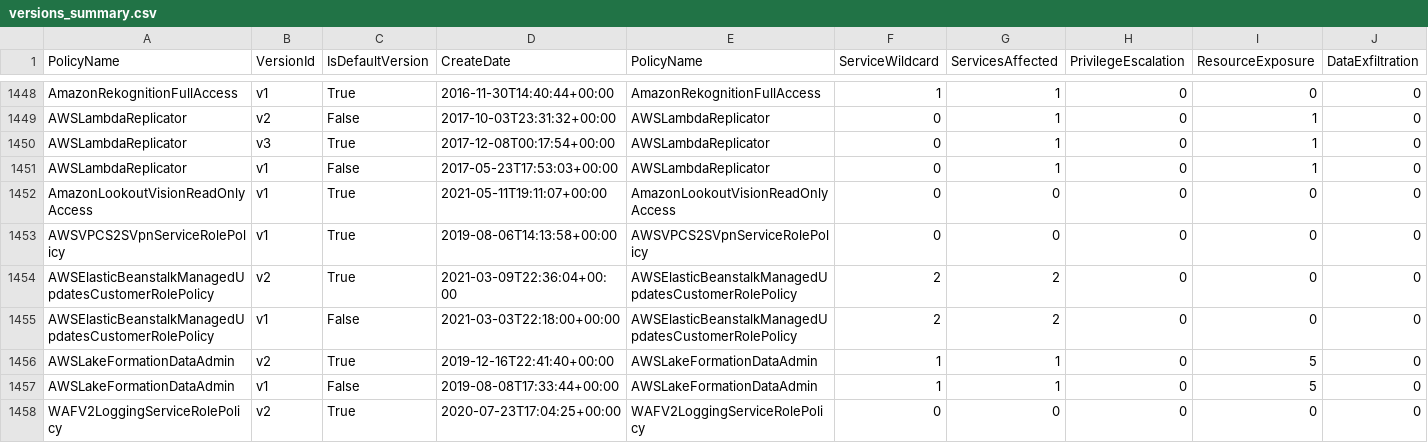
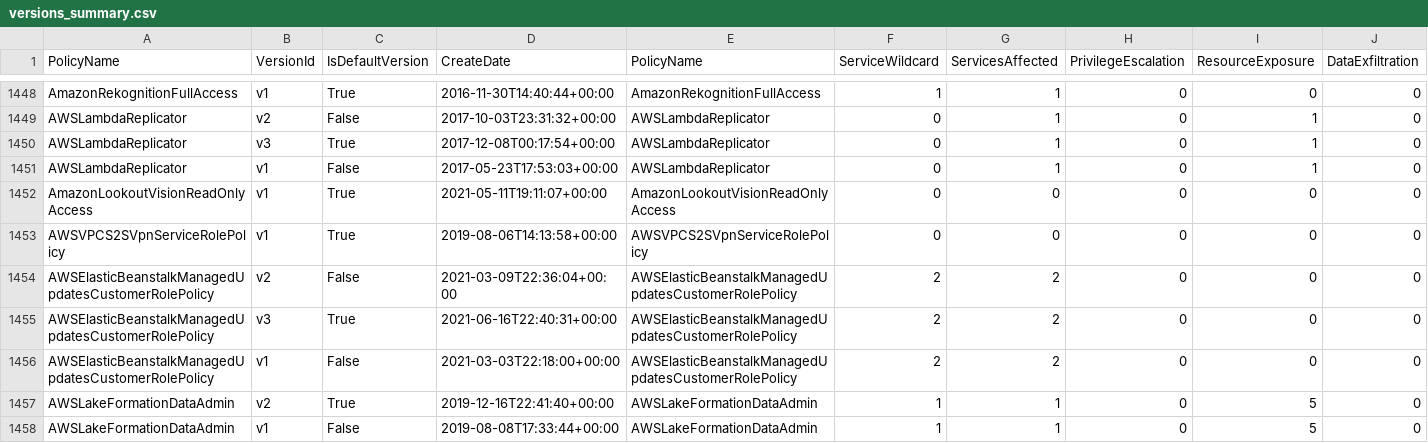
Before and after one commit to tenchi-security/camp, a CSV file: versions_summary.csv, drawn as a sheet; only a part is shown, gaps mark what is left out; the shorter side is filled out with more unchanged rows; rows hold the shown columns only; the diff names each change by its address in the sheet, - before the commit and + after, or states it on an @@ line.

```diff
--- a/versions_summary.csv
+++ b/versions_summary.csv
-C1454 (IsDefaultVersion): True
+C1454 (IsDefaultVersion): False
+row 1455: AWSElasticBeanstalkManagedUpdatesCustomerRolePolicy | v3 | True | 2021-06-16T22:40:31+00:00 | AWSElasticBeanstalkManagedUpdatesCustomerRolePolicy | 2 | 2 | 0 | 0 | 0
```
Also changed, not shown: 5 other files.
